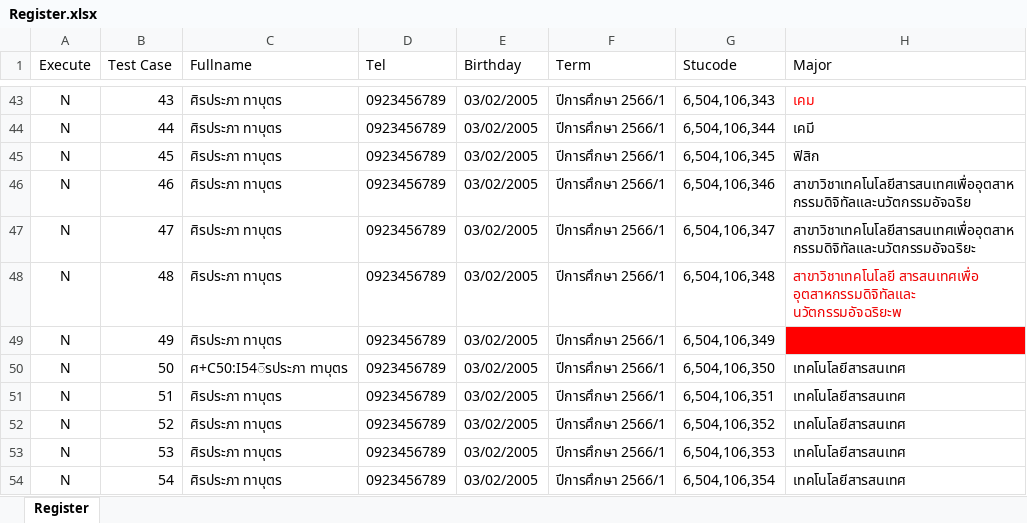
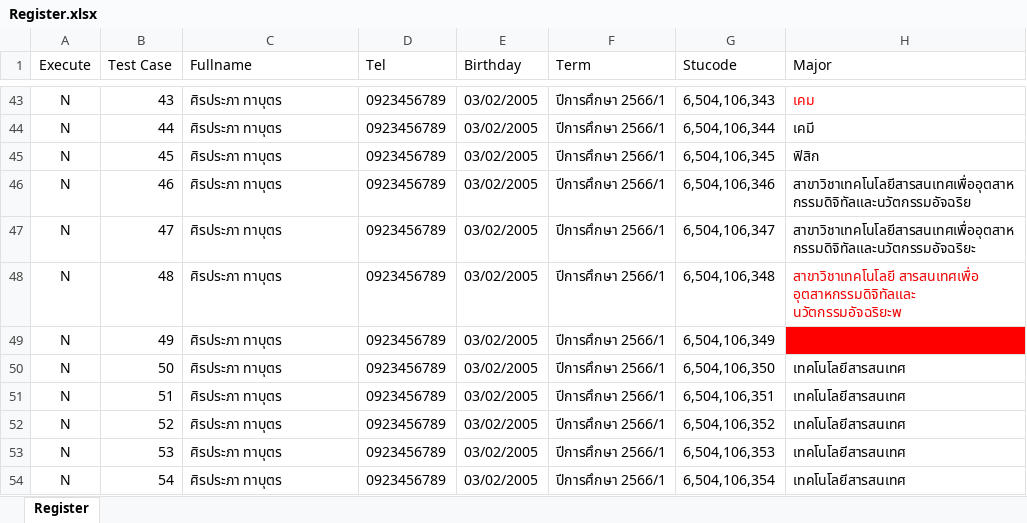
Before and after one commit to Siraprapha05/MiniProjectTest, an Excel workbook: ProjectTest65/Excel/Register.xlsx, sheet Register, drawn as a sheet; only a part is shown, gaps mark what is left out; values as stored, in another font and other column widths than the file's, no borders; the diff names each change by its address in the sheet, - before the commit and + after, or states it on an @@ line.

```diff
--- a/ProjectTest65/Excel/Register.xlsx (sheet Register)
+++ b/ProjectTest65/Excel/Register.xlsx (sheet Register)
-C50 (Fullname): ศ+C50:I54ิรประภา ทาบุตร
+C50 (Fullname): ศิรประภา ทาบุตร
```
Also changed, not shown: ProjectTest65/Excel/AddExpense.xlsx, ProjectTest65/Excel/AddShift.xlsx, 14 other files.
